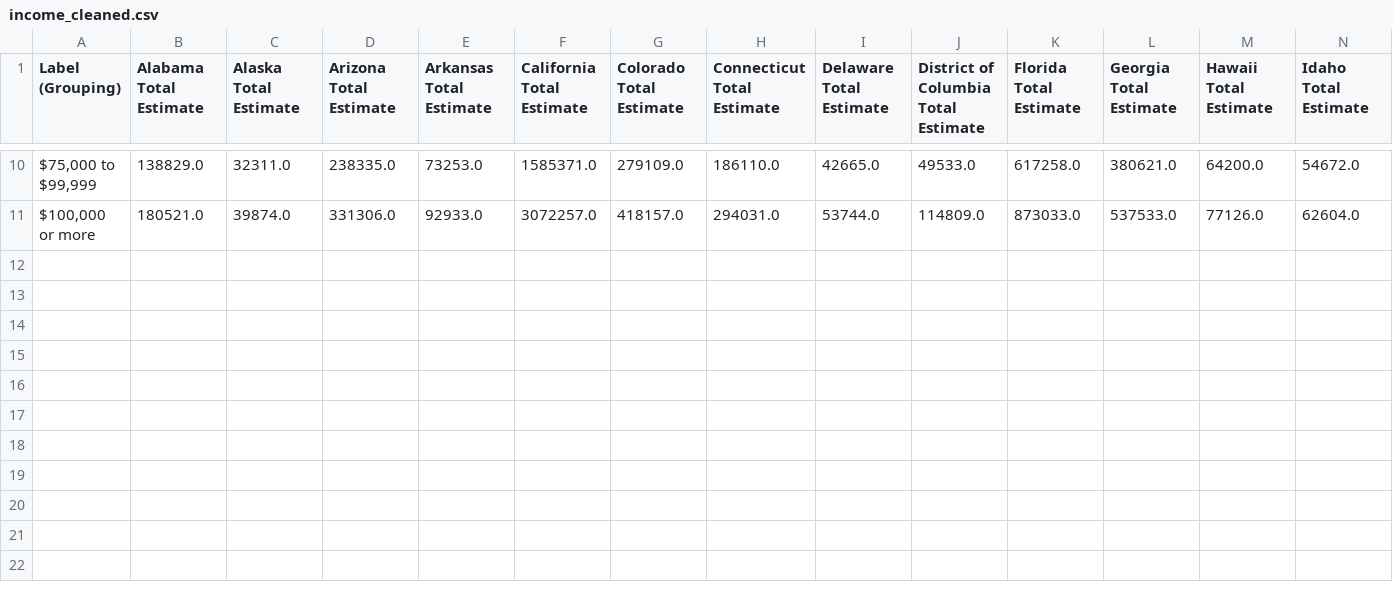
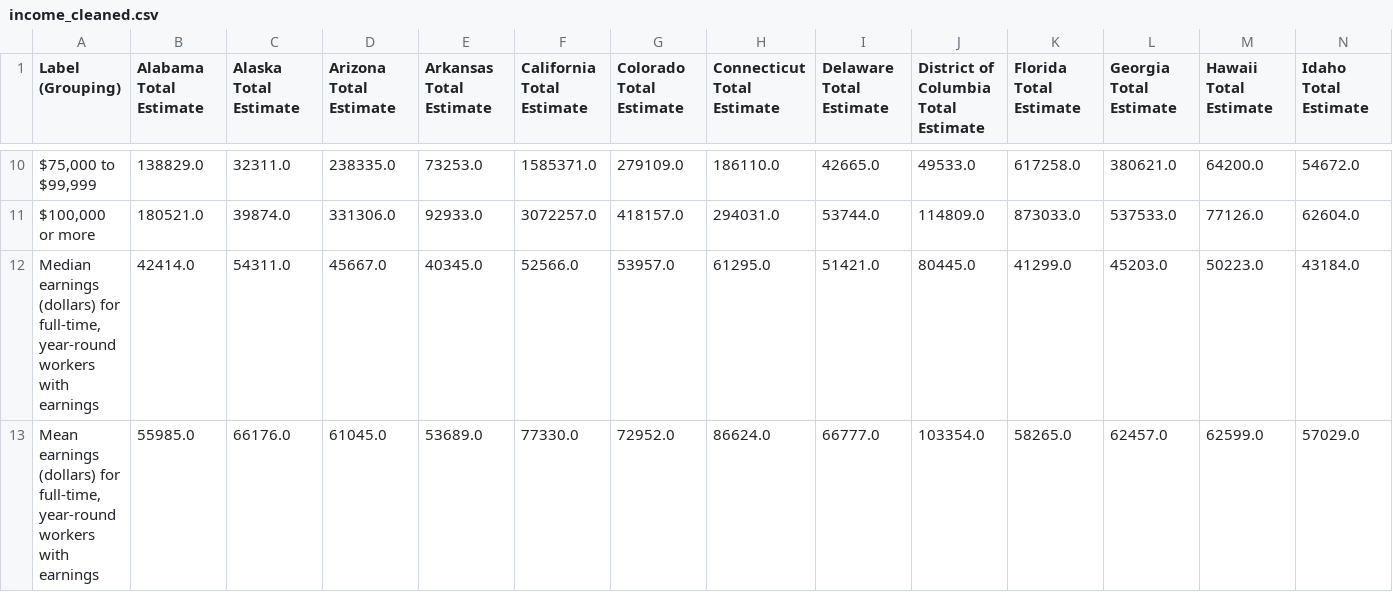
Before and after one commit to vaddhiparthy/COVID-Data-Analysis, a CSV file: Census_CLEANED/income_cleaned.csv, drawn as a sheet; only a part is shown, gaps mark what is left out; rows hold the shown columns only; the diff names each change by its address in the sheet, - before the commit and + after, or states it on an @@ line.

Commit message:
modified census_cleaned, added census visualizations

```diff
--- a/Census_CLEANED/income_cleaned.csv
+++ b/Census_CLEANED/income_cleaned.csv
+row 12: Median earnings (dollars) for full-time, year-round workers with earnings | 42414.0 | 54311.0 | 45667.0 | 40345.0 | 52566.0 | 53957.0 | 61295.0 | 51421.0 | 80445.0 | 41299.0 | 45203.0 | 50223.0 | 43184.0
+row 13: Mean earnings (dollars) for full-time, year-round workers with earnings | 55985.0 | 66176.0 | 61045.0 | 53689.0 | 77330.0 | 72952.0 | 86624.0 | 66777.0 | 103354.0 | 58265.0 | 62457.0 | 62599.0 | 57029.0
```
Also changed, not shown: 2 other files.
